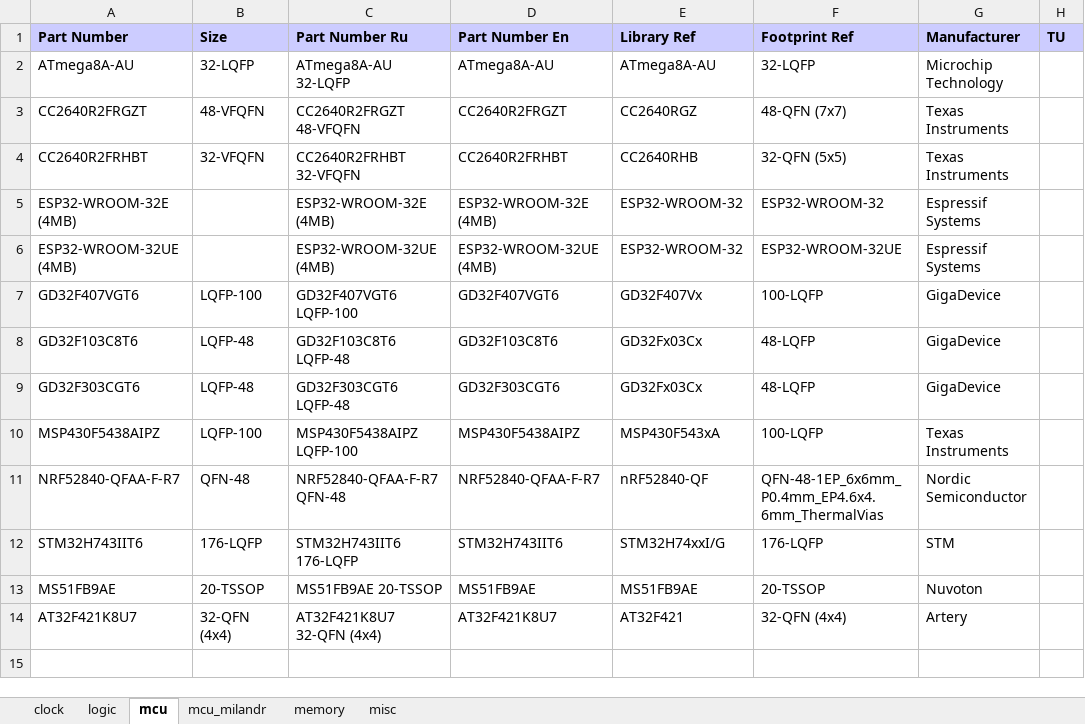
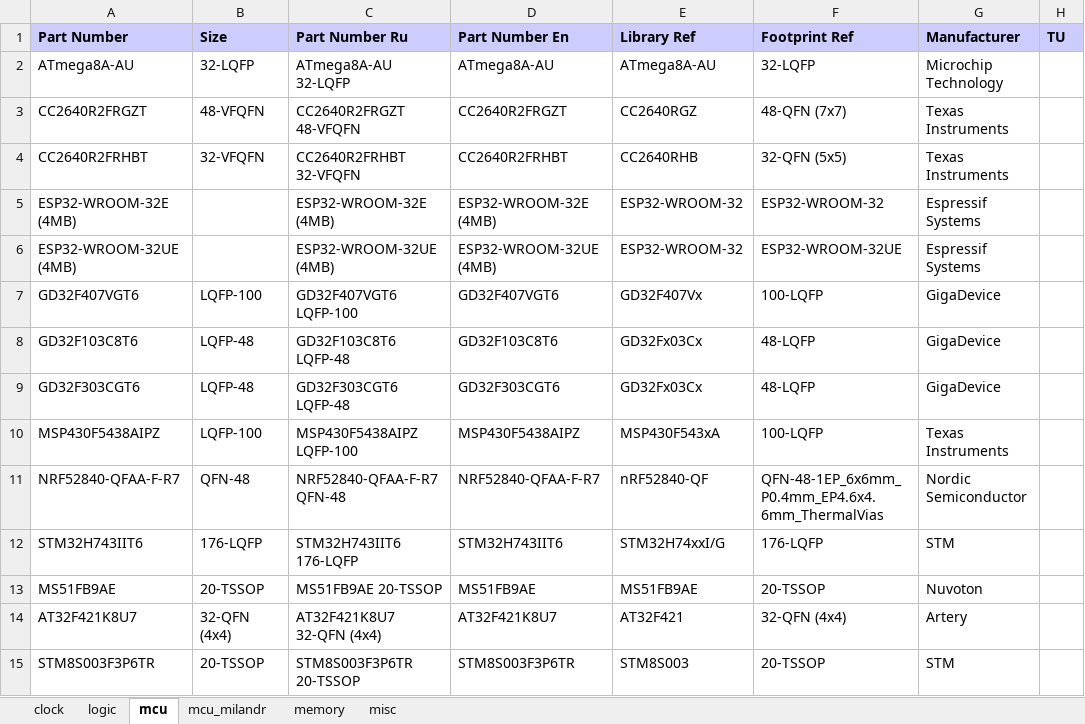
Before and after one commit to garou-g/elem_altium_db2, an Excel workbook: library/digital.xlsx, sheet mcu, drawn as a sheet; values as stored, in another font and other column widths than the file's, no borders; the diff names each change by its address in the sheet, - before the commit and + after, or states it on an @@ line.

```diff
--- a/library/digital.xlsx (sheet mcu)
+++ b/library/digital.xlsx (sheet mcu)
+row 15: STM8S003F3P6TR | 20-TSSOP | STM8S003F3P6TR 20-TSSOP | STM8S003F3P6TR | STM8S003 | 20-TSSOP | STM
```
Also changed, not shown: 1 other file.
